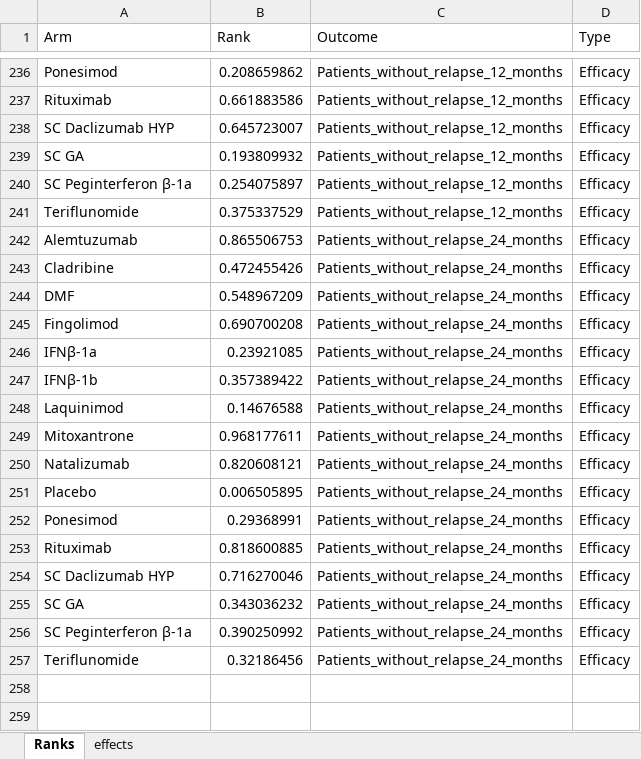
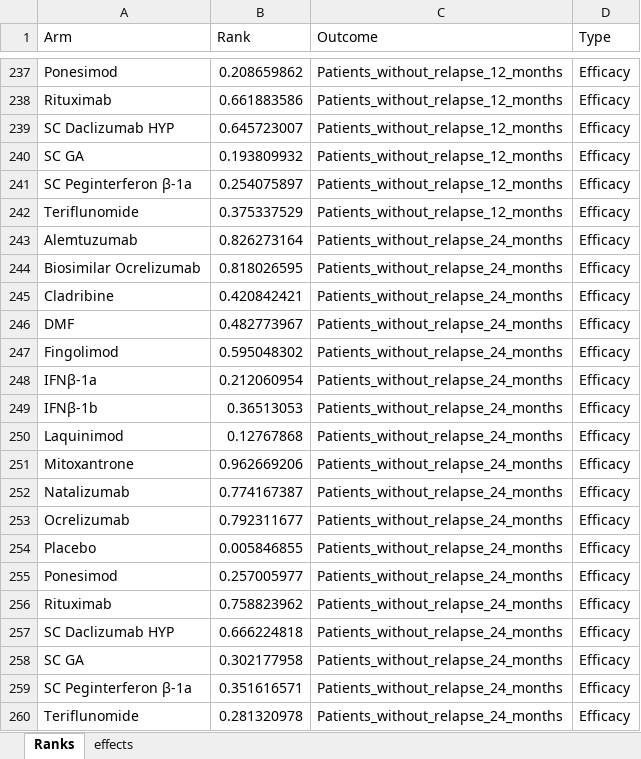
Before and after one commit to MohamedMamdoh144/NMA-Dashboard, an Excel workbook: Efficacy_ranks.xlsx, sheet Ranks, drawn as a sheet; only a part is shown, gaps mark what is left out; values as stored, in another font and other column widths than the file's, no borders; addresses are those after the commit; the diff covers the shown part only; the diff names each change by its address in the sheet, - before the commit and + after, or states it on an @@ line.

```diff
--- a/Efficacy_ranks.xlsx (sheet Ranks)
+++ b/Efficacy_ranks.xlsx (sheet Ranks)
-B243 (Rank): 0.865506753
+B243 (Rank): 0.826273164
+row 244: Biosimilar Ocrelizumab | 0.818026595 | Patients_without_relapse_24_months | Efficacy
-B245 (Rank): 0.472455426
+B245 (Rank): 0.420842421
-B246 (Rank): 0.548967209
+B246 (Rank): 0.482773967
-B247 (Rank): 0.690700208
+B247 (Rank): 0.595048302
-B248 (Rank): 0.23921085
+B248 (Rank): 0.212060954
-B249 (Rank): 0.357389422
+B249 (Rank): 0.36513053
-B250 (Rank): 0.14676588
+B250 (Rank): 0.12767868
-B251 (Rank): 0.968177611
+B251 (Rank): 0.962669206
-B252 (Rank): 0.820608121
+B252 (Rank): 0.774167387
+row 253: Ocrelizumab | 0.792311677 | Patients_without_relapse_24_months | Efficacy
-B254 (Rank): 0.006505895
+B254 (Rank): 0.005846855
-B255 (Rank): 0.29368991
+B255 (Rank): 0.257005977
-B256 (Rank): 0.818600885
+B256 (Rank): 0.758823962
-B257 (Rank): 0.716270046
+B257 (Rank): 0.666224818
-B258 (Rank): 0.343036232
+B258 (Rank): 0.302177958
-B259 (Rank): 0.390250992
+B259 (Rank): 0.351616571
-B260 (Rank): 0.32186456
+B260 (Rank): 0.281320978
```
Also changed, not shown: 3 added rows, 2 removed rows and 107 edited cells elsewhere in this sheet, sheet effects, Safety_ranks.xlsx.
